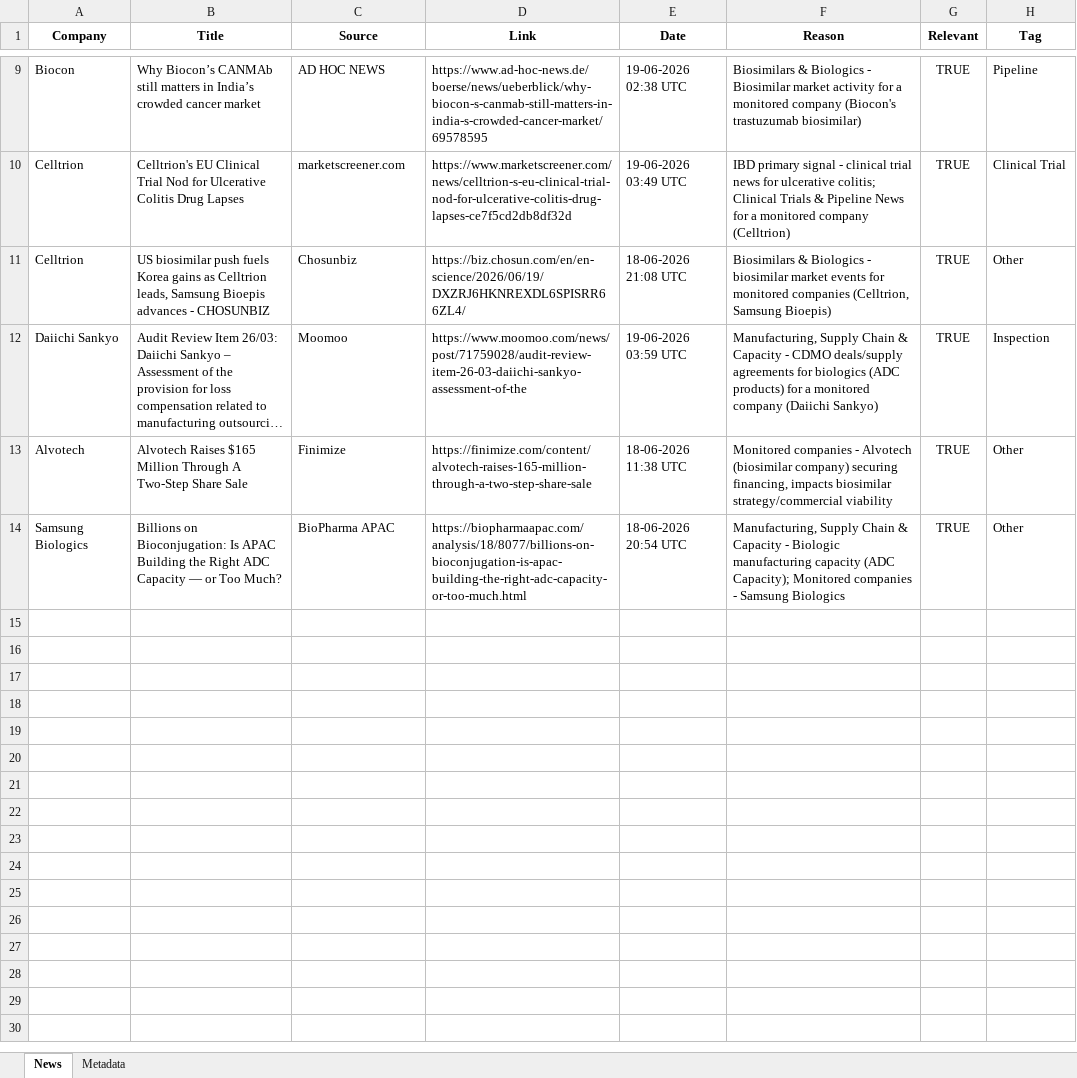
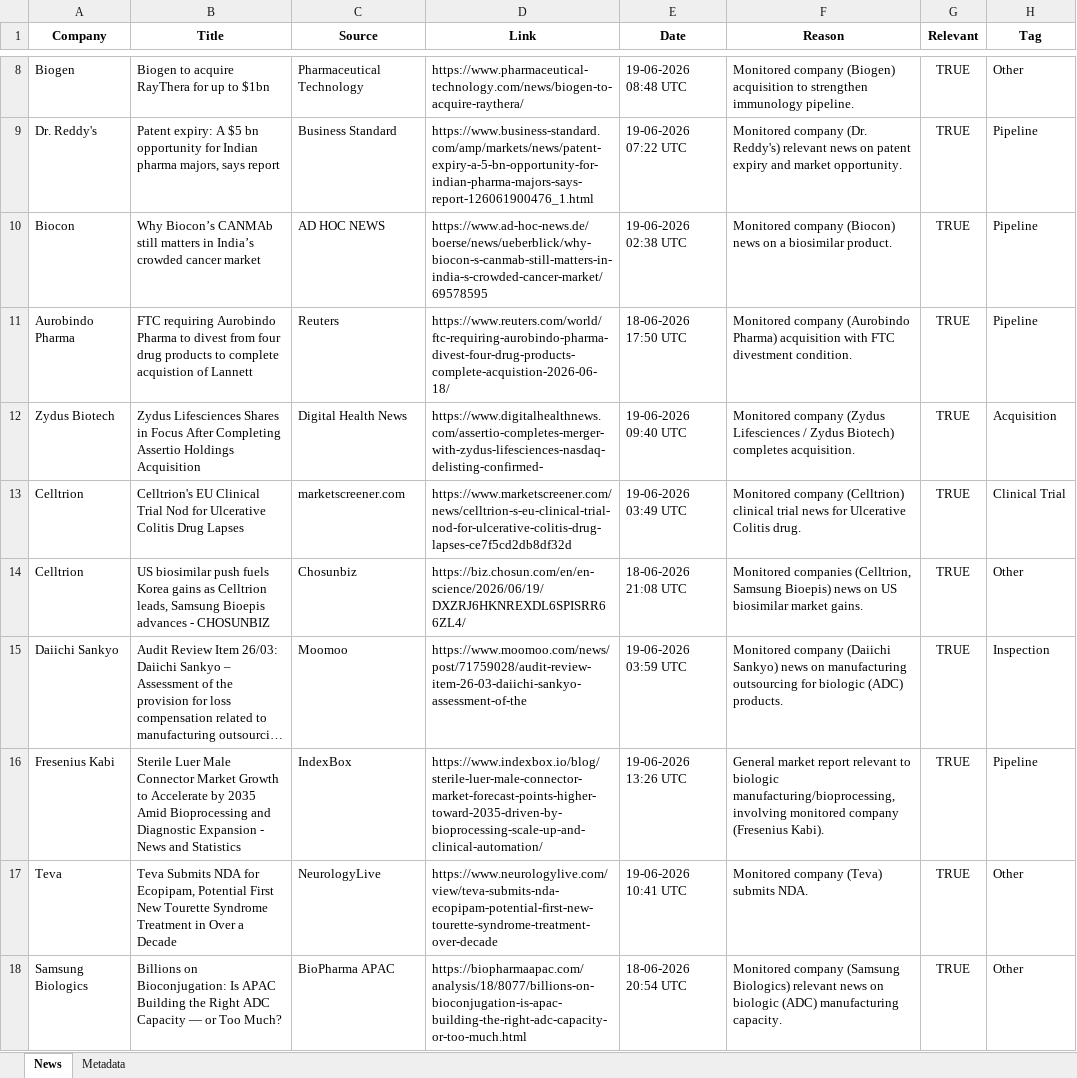
Before and after one commit to synapseKrishna/Ved, an Excel workbook: news_results.xlsx, sheet News, drawn as a sheet; only a part is shown, gaps mark what is left out; long unchanged cells end in …; values as stored, in another font and other column widths than the file's, no borders; removed rows and columns are numbered as before the commit, all else as after; the diff covers the shown part only; the diff names each change by its address in the sheet, - before the commit and + after, or states it on an @@ line.

```diff
--- a/news_results.xlsx (sheet News)
+++ b/news_results.xlsx (sheet News)
+row 8: Biogen | Biogen to acquire RayThera for up to $1bn | Pharmaceutical Technology | https://www.pharmaceutical-technology.com/news/biogen-to-acquire-raythera/ | 19-06-2026 08:48 UTC | Monitored company (Biogen) acquisition to strengthen immunology pipeline. | TRUE | Other
+row 9: Dr. Reddy's | Patent expiry: A $5 bn opportunity for Indian pharma majors, says report | Business Standard | https://www.business-standard.com/amp/markets/news/patent-expiry-a-5-bn-opportunity-for-indian-pharma-majors-says-report-126061900476_1.html | 19-06-2026 07:22 UTC | Monitored company (Dr. Reddy's) relevant news on patent expiry and market opportunity. | TRUE | Pipeline
-F10 (Reason): Biosimilars & Biologics - Biosimilar market activity for a monitored company (Biocon's trastuzumab biosimilar)
+F10 (Reason): Monitored company (Biocon) news on a biosimilar product.
+row 11: Aurobindo Pharma | FTC requiring Aurobindo Pharma to divest from four drug products to complete acquistion of Lannett | Reuters | https://www.reuters.com/world/ftc-requiring-aurobindo-pharma-divest-four-drug-products-complete-acquistion-2026-06-18/ | 18-06-2026 17:50 UTC | Monitored company (Aurobindo Pharma) acquisition with FTC divestment condition. | TRUE | Pipeline
+row 12: Zydus Biotech | Zydus Lifesciences Shares in Focus After Completing Assertio Holdings Acquisition | Digital Health News | https://www.digitalhealthnews.com/assertio-completes-merger-with-zydus-lifesciences-nasdaq-delisting-confirmed- | 19-06-2026 09:40 UTC | Monitored company (Zydus Lifesciences / Zydus Biotech) completes acquisition. | TRUE | Acquisition
-F13 (Reason): IBD primary signal - clinical trial news for ulcerative colitis; Clinical Trials & Pipeline News for a monitored company (Celltrion)
+F13 (Reason): Monitored company (Celltrion) clinical trial news for Ulcerative Colitis drug.
-F14 (Reason): Biosimilars & Biologics - biosimilar market events for monitored companies (Celltrion, Samsung Bioepis)
+F14 (Reason): Monitored companies (Celltrion, Samsung Bioepis) news on US biosimilar market gains.
-F15 (Reason): Manufacturing, Supply Chain & Capacity - CDMO deals/supply agreements for biologics (ADC products) for a monitored company (Daiichi Sankyo)
+F15 (Reason): Monitored company (Daiichi Sankyo) news on manufacturing outsourcing for biologic (ADC) products.
-row 13: Alvotech | Alvotech Raises $165 Million Through A Two-Step Share Sale | Finimize | https://finimize.com/content/alvotech-raises-165-million-through-a-two-step-share-sale | 18-06-2026 11:38 UTC | Monitored companies - Alvotech (biosimilar company) securing financing, impacts biosimilar strategy/commercial viability | TRUE | Other
+row 16: Fresenius Kabi | Sterile Luer Male Connector Market Growth to Accelerate by 2035 Amid Bioprocessing and Diagnostic Expansion - News and Statistics | IndexBox | https://www.indexbox.io/blog/sterile-luer-male-connector-market-forecast-points-higher-toward-2035-driven-by-bioprocessing-scale-up-and-clinical-automation/ | 19-06-2026 13:26 UTC | General market report relevant to biologic manufacturing/bioprocessing, involving monitored company (Fresenius Kabi). | TRUE | Pipeline
+row 17: Teva | Teva Submits NDA for Ecopipam, Potential First New Tourette Syndrome Treatment in Over a Decade | NeurologyLive | https://www.neurologylive.com/view/teva-submits-nda-ecopipam-potential-first-new-tourette-syndrome-treatment-over-decade | 19-06-2026 10:41 UTC | Monitored company (Teva) submits NDA. | TRUE | Other
-F18 (Reason): Manufacturing, Supply Chain & Capacity - Biologic manufacturing capacity (ADC Capacity); Monitored companies - Samsung Biologics
+F18 (Reason): Monitored company (Samsung Biologics) relevant news on biologic (ADC) manufacturing capacity.
```
Also changed, not shown: 4 added rows, 5 removed rows and 6 edited cells elsewhere in this sheet, sheet Metadata, news_results_raw.xlsx.
